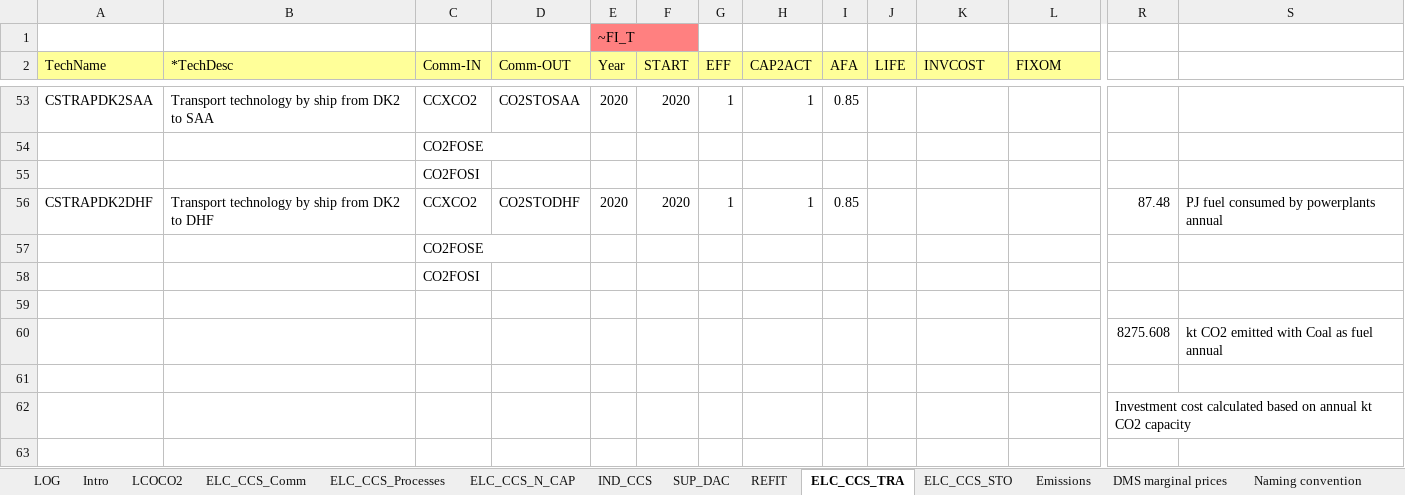
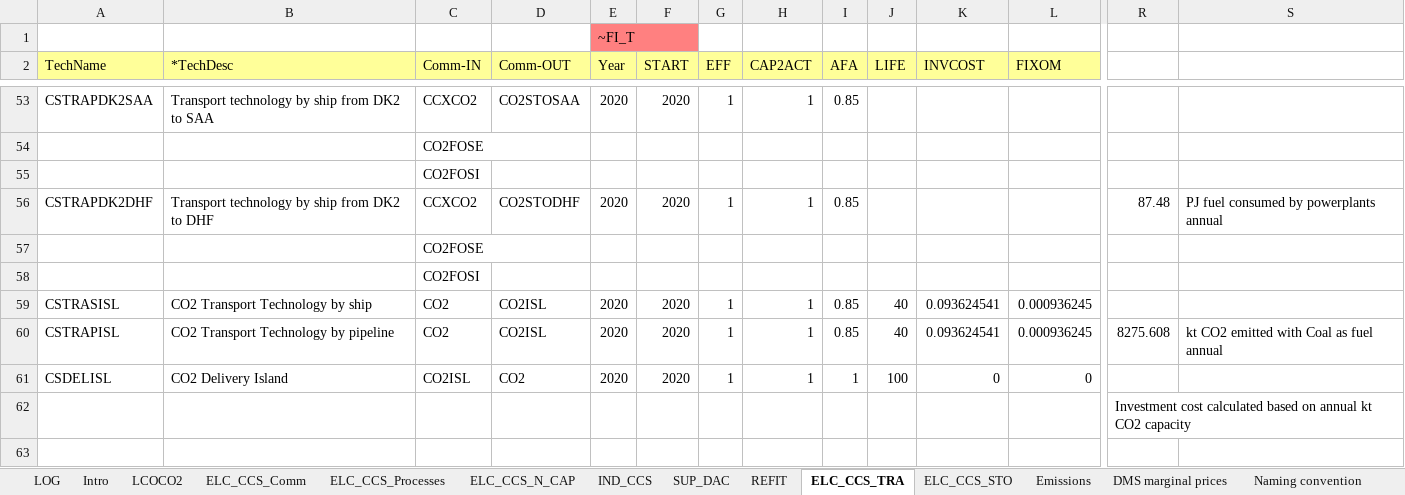
Before and after one commit to MikkelBosack/EnergyIsland, an Excel workbook: SubRES_TMPL/SubRes_ELC_CCS_Techs.xlsx, sheet ELC_CCS_TRA, drawn as a sheet; only a part is shown, gaps mark what is left out; values as stored, in another font and other column widths than the file's, no borders; removed rows and columns are numbered as before the commit, all else as after; rows hold the shown columns only; the diff names each change by its address in the sheet, - before the commit and + after, or states it on an @@ line.

Commit message:
added co2 transport technologies

```diff
--- a/SubRES_TMPL/SubRes_ELC_CCS_Techs.xlsx (sheet ELC_CCS_TRA)
+++ b/SubRES_TMPL/SubRes_ELC_CCS_Techs.xlsx (sheet ELC_CCS_TRA)
-row 59: (empty)
+row 59: CSTRASISL | CO2 Transport Technology by ship | CO2 | CO2ISL | 2020 | 2020 | 1 | 1 | 0.85 | 40 | 0.093624541 | 0.000936245
-row 60:  |  |  |  |  |  |  |  |  |  |  |  | 8275.608 | kt CO2 emitted with Coal as fuel annual
-row 60: (empty)
+row 60: CSTRAPISL | CO2 Transport Technology by pipeline | CO2 | CO2ISL | 2020 | 2020 | 1 | 1 | 0.85 | 40 | 0.093624541 | 0.000936245 | 8275.608 | kt CO2 emitted with Coal as fuel annual
+row 61: CSDELISL | CO2 Delivery Island | CO2ISL | CO2 | 2020 | 2020 | 1 | 1 | 1 | 100 | 0 | 0
```
Also changed, not shown: sheet ELC_CCS_Processes.
